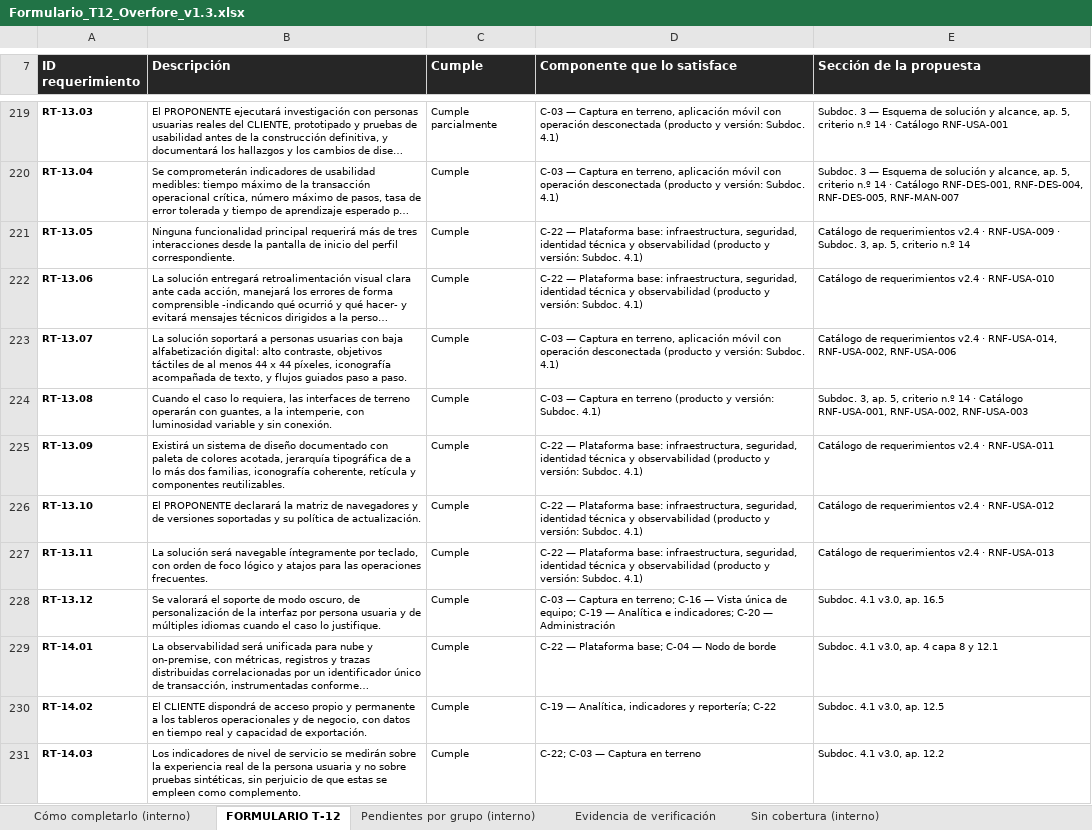
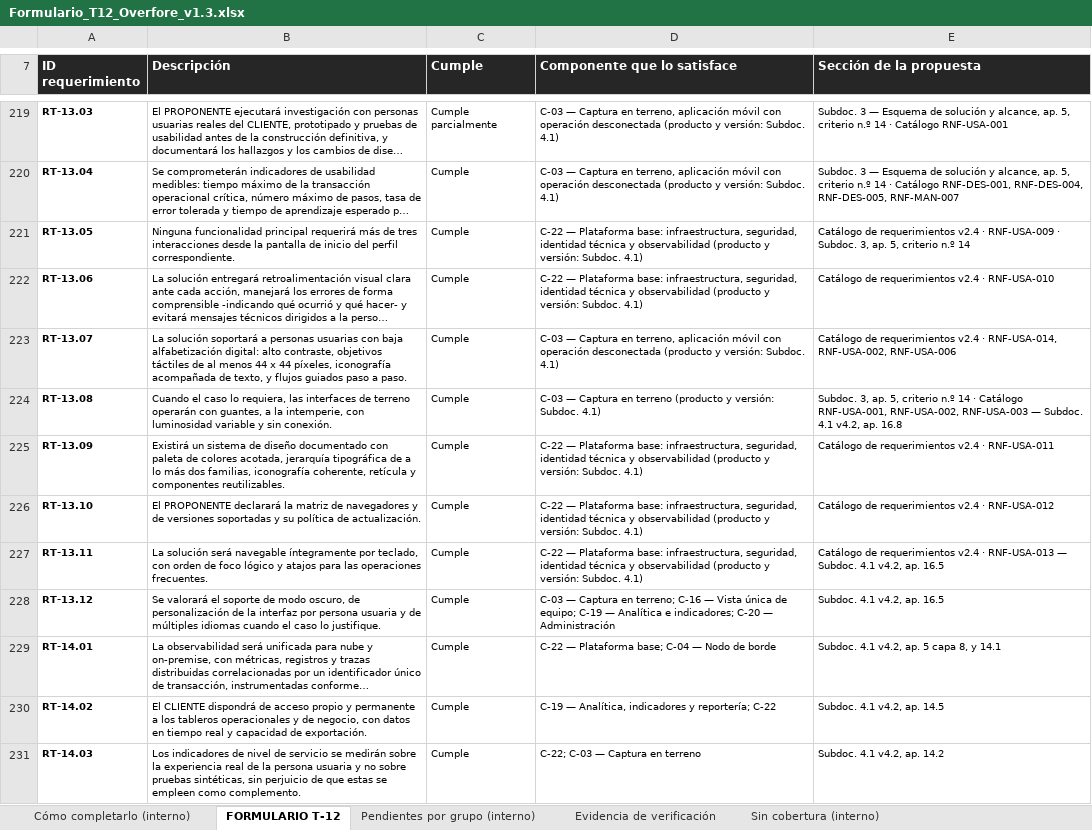
Before and after one commit to LucasDZamora/FEP_Proyecto, an Excel workbook: formulario t-12/Formulario_T12_Overfore_v1.3.xlsx, sheet FORMULARIO T-12, drawn as a sheet; only a part is shown, gaps mark what is left out; long unchanged cells end in …; values as stored, in another font and other column widths than the file's, no borders; the diff covers the shown part only; the diff names each change by its address in the sheet, - before the commit and + after, or states it on an @@ line.

```diff
--- a/formulario t-12/Formulario_T12_Overfore_v1.3.xlsx (sheet FORMULARIO T-12)
+++ b/formulario t-12/Formulario_T12_Overfore_v1.3.xlsx (sheet FORMULARIO T-12)
-E224 (Sección de la propuesta): …RNF-USA-002, RNF-USA-003
+E224 (Sección de la propuesta): …RNF-USA-002, RNF-USA-003 — Subdoc. 4.1 v4.2, ap. 16.8
-E227 (Sección de la propuesta): …· RNF-USA-013
+E227 (Sección de la propuesta): …· RNF-USA-013 — Subdoc. 4.1 v4.2, ap. 16.5
-E228 (Sección de la propuesta): Subdoc. 4.1 v3.0, ap. 16.5
+E228 (Sección de la propuesta): Subdoc. 4.1 v4.2, ap. 16.5
-E229 (Sección de la propuesta): Subdoc. 4.1 v3.0, ap. 4 capa 8 y 12.1
+E229 (Sección de la propuesta): Subdoc. 4.1 v4.2, ap. 5 capa 8, y 14.1
-E230 (Sección de la propuesta): Subdoc. 4.1 v3.0, ap. 12.5
+E230 (Sección de la propuesta): Subdoc. 4.1 v4.2, ap. 14.5
-E231 (Sección de la propuesta): Subdoc. 4.1 v3.0, ap. 12.2
+E231 (Sección de la propuesta): Subdoc. 4.1 v4.2, ap. 14.2
```
Also changed, not shown: 79 edited cells elsewhere in this sheet, 4 other files.
